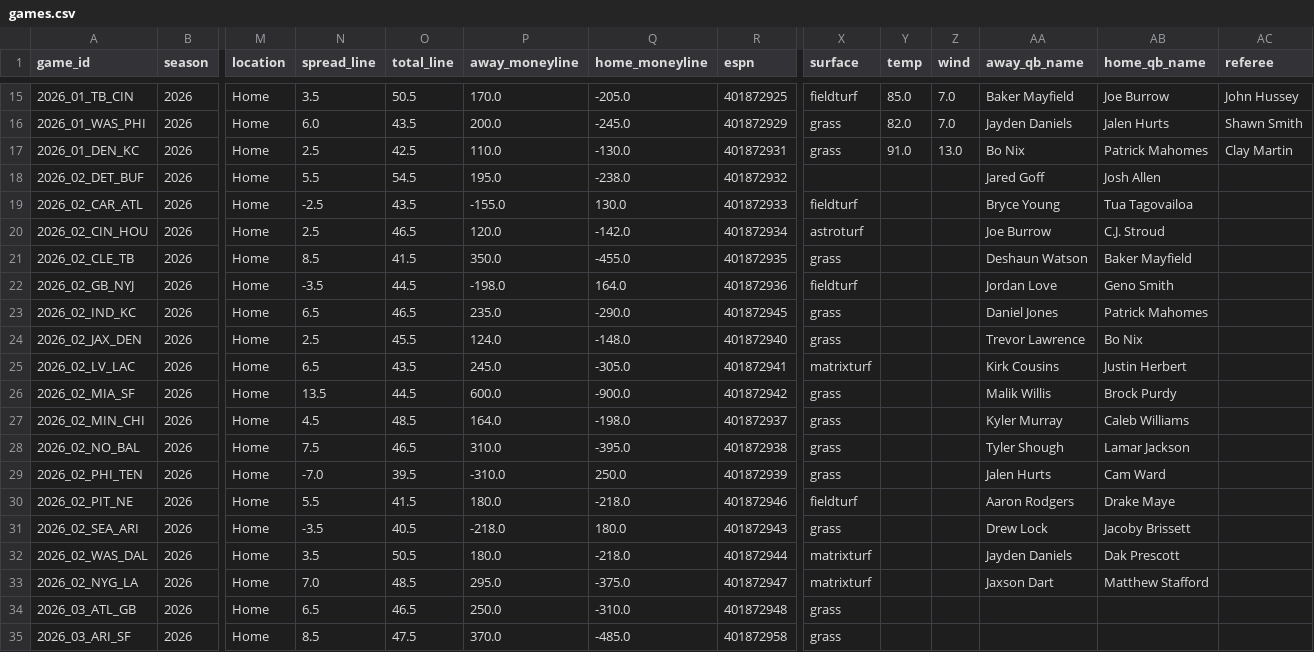
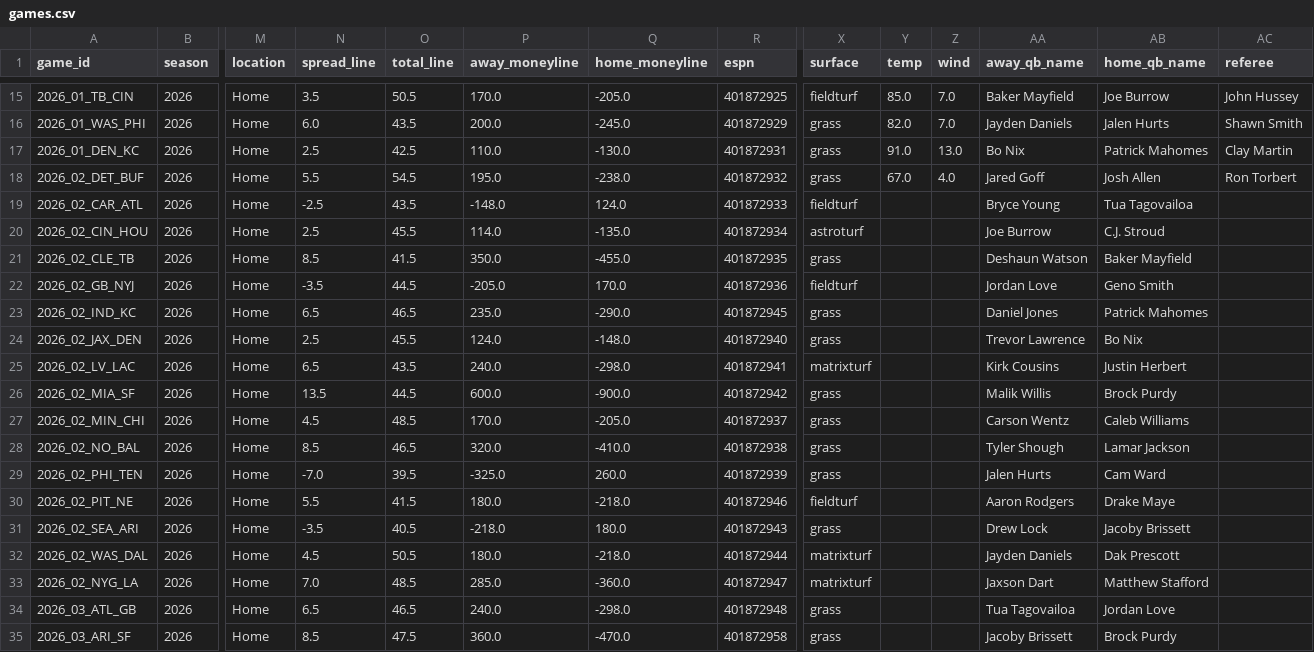
Before and after one commit to athvin/football-pool, a CSV file: data/2026/games.csv, drawn as a sheet; only a part is shown, gaps mark what is left out; the diff covers the shown part only; the diff names each change by its address in the sheet, - before the commit and + after, or states it on an @@ line.

Commit message:
data: refresh 2026-09-18

```diff
--- a/data/2026/games.csv
+++ b/data/2026/games.csv
-X18 (surface): (empty)
+X18 (surface): grass
-Y18 (temp): (empty)
+Y18 (temp): 67.0
-Z18 (wind): (empty)
+Z18 (wind): 4.0
-AC18 (referee): (empty)
+AC18 (referee): Ron Torbert
-P19 (away_moneyline): -155.0
+P19 (away_moneyline): -148.0
-Q19 (home_moneyline): 130.0
+Q19 (home_moneyline): 124.0
-O20 (total_line): 46.5
+O20 (total_line): 45.5
-P20 (away_moneyline): 120.0
+P20 (away_moneyline): 114.0
-Q20 (home_moneyline): -142.0
+Q20 (home_moneyline): -135.0
-P22 (away_moneyline): -198.0
+P22 (away_moneyline): -205.0
-Q22 (home_moneyline): 164.0
+Q22 (home_moneyline): 170.0
-P25 (away_moneyline): 245.0
+P25 (away_moneyline): 240.0
-Q25 (home_moneyline): -305.0
+Q25 (home_moneyline): -298.0
-P27 (away_moneyline): 164.0
+P27 (away_moneyline): 170.0
-Q27 (home_moneyline): -198.0
+Q27 (home_moneyline): -205.0
-AA27 (away_qb_name): Kyler Murray
+AA27 (away_qb_name): Carson Wentz
-N28 (spread_line): 7.5
+N28 (spread_line): 8.5
-P28 (away_moneyline): 310.0
+P28 (away_moneyline): 320.0
-Q28 (home_moneyline): -395.0
+Q28 (home_moneyline): -410.0
-P29 (away_moneyline): -310.0
+P29 (away_moneyline): -325.0
-Q29 (home_moneyline): 250.0
+Q29 (home_moneyline): 260.0
-N32 (spread_line): 3.5
+N32 (spread_line): 4.5
-P33 (away_moneyline): 295.0
+P33 (away_moneyline): 285.0
-Q33 (home_moneyline): -375.0
+Q33 (home_moneyline): -360.0
-P34 (away_moneyline): 250.0
+P34 (away_moneyline): 240.0
-Q34 (home_moneyline): -310.0
+Q34 (home_moneyline): -298.0
-AA34 (away_qb_name): (empty)
+AA34 (away_qb_name): Tua Tagovailoa
-AB34 (home_qb_name): (empty)
+AB34 (home_qb_name): Jordan Love
-P35 (away_moneyline): 370.0
+P35 (away_moneyline): 360.0
-Q35 (home_moneyline): -485.0
+Q35 (home_moneyline): -470.0
-AA35 (away_qb_name): (empty)
+AA35 (away_qb_name): Jacoby Brissett
-AB35 (home_qb_name): (empty)
+AB35 (home_qb_name): Brock Purdy
```
Also changed, not shown: 28 edited cells elsewhere in this file, data/2026/roster.csv.
